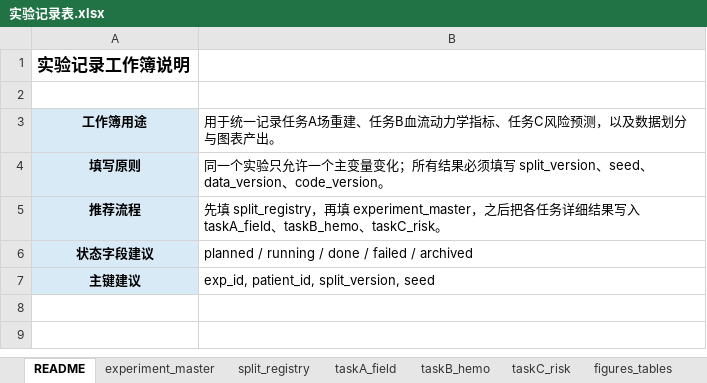
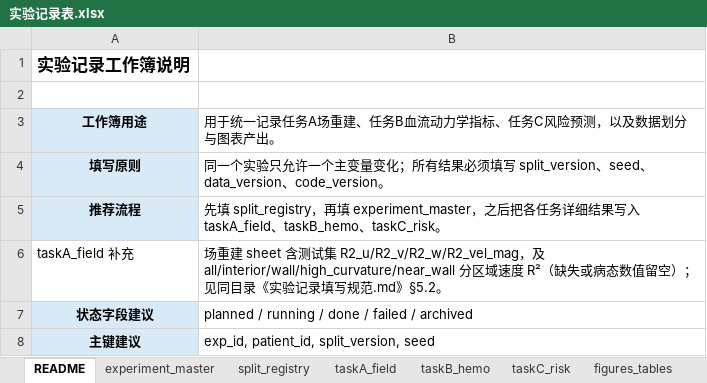
Before and after one commit to xiuyangFeng/--------, an Excel workbook: 提取和处理/docs/00-规范与记录/实验记录表.xlsx, sheet README, drawn as a sheet; values as stored, in another font and other column widths than the file's, no borders; the diff names each change by its address in the sheet, - before the commit and + after, or states it on an @@ line.

```diff
--- a/提取和处理/docs/00-规范与记录/实验记录表.xlsx (sheet README)
+++ b/提取和处理/docs/00-规范与记录/实验记录表.xlsx (sheet README)
+row 6: taskA_field 补充 | 场重建 sheet 含测试集 R2_u/R2_v/R2_w/R2_vel_mag，及 all/interior/wall/high_curvature/near_wall 分区域速度 R²（缺失或病态数值留空）；见同目录《实验记录填写规范.md》§5.2。
```
Also changed, not shown: sheet taskA_field, sheet experiment_master, sheet figures_tables, 37 other files.
